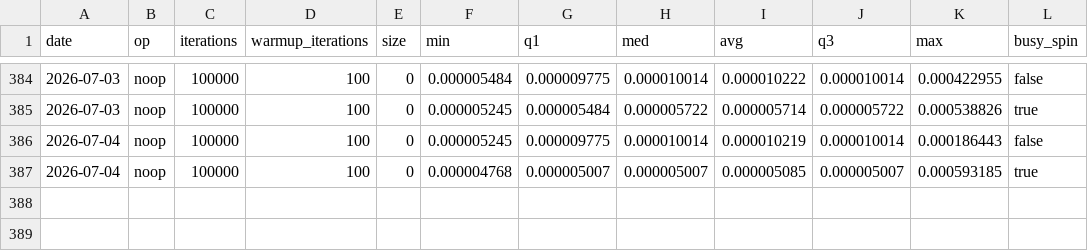
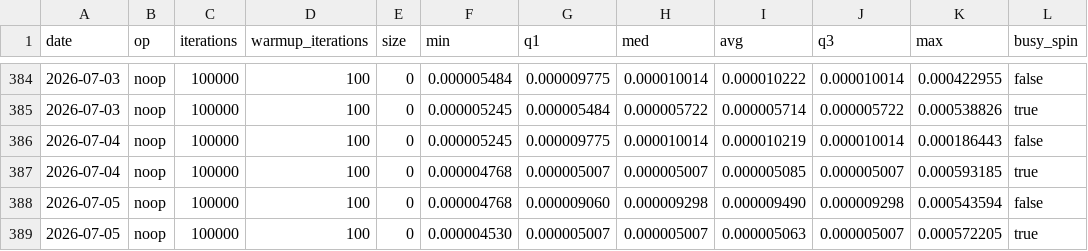
Before and after one commit to mochi-hpc-experiments/mochi-hpc-experiments.github.io, a CSV file: src/supercomputers/polaris/latency.csv, drawn as a sheet; only a part is shown, gaps mark what is left out.

```diff
--- a/src/supercomputers/polaris/latency.csv
+++ b/src/supercomputers/polaris/latency.csv
@@ -387 +387,3 @@ date,op,iterations,warmup_iterations,size,min,q1,med,avg,q3,max,busy_spin
 2026-07-04,noop,100000,100,0,0.000004768,0.000005007,0.000005007,0.000005085,0.000005007,0.000593185,true
+2026-07-05,noop,100000,100,0,0.000004768,0.000009060,0.000009298,0.000009490,0.000009298,0.000543594,false
+2026-07-05,noop,100000,100,0,0.000004530,0.000005007,0.000005007,0.000005063,0.000005007,0.000572205,true
```
Also changed, not shown: src/supercomputers/polaris/bandwidth.csv, src/supercomputers/polaris/gpu-bandwidth.csv.
